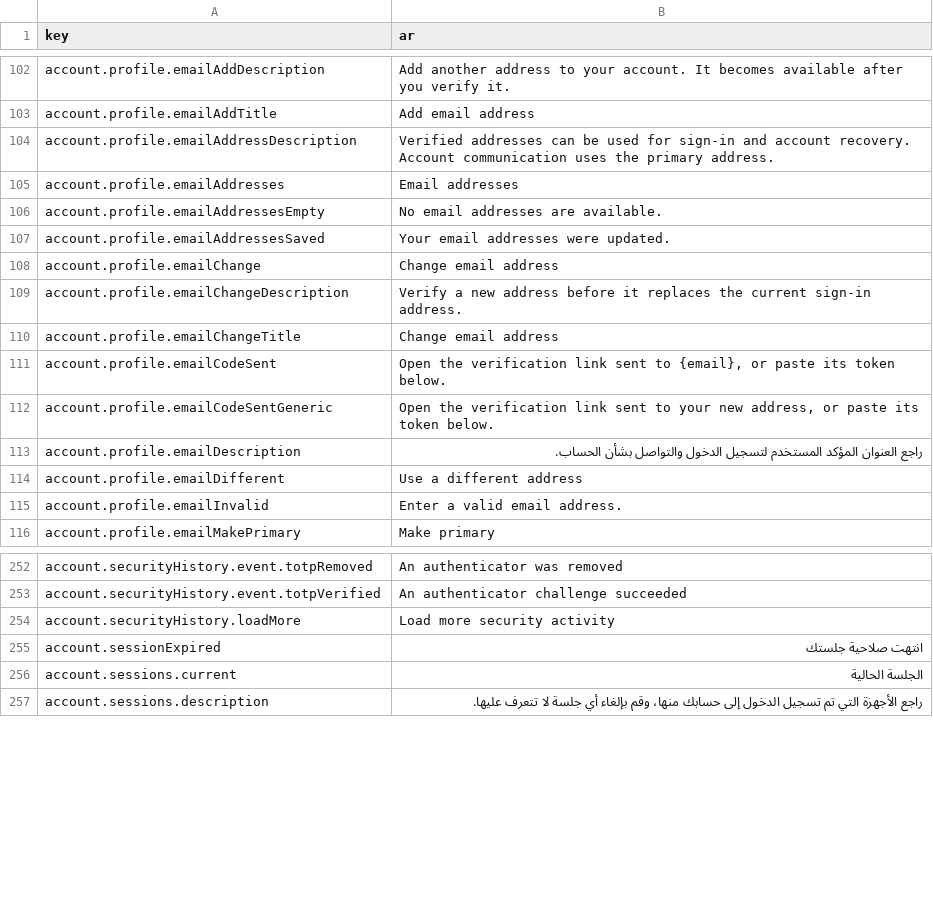
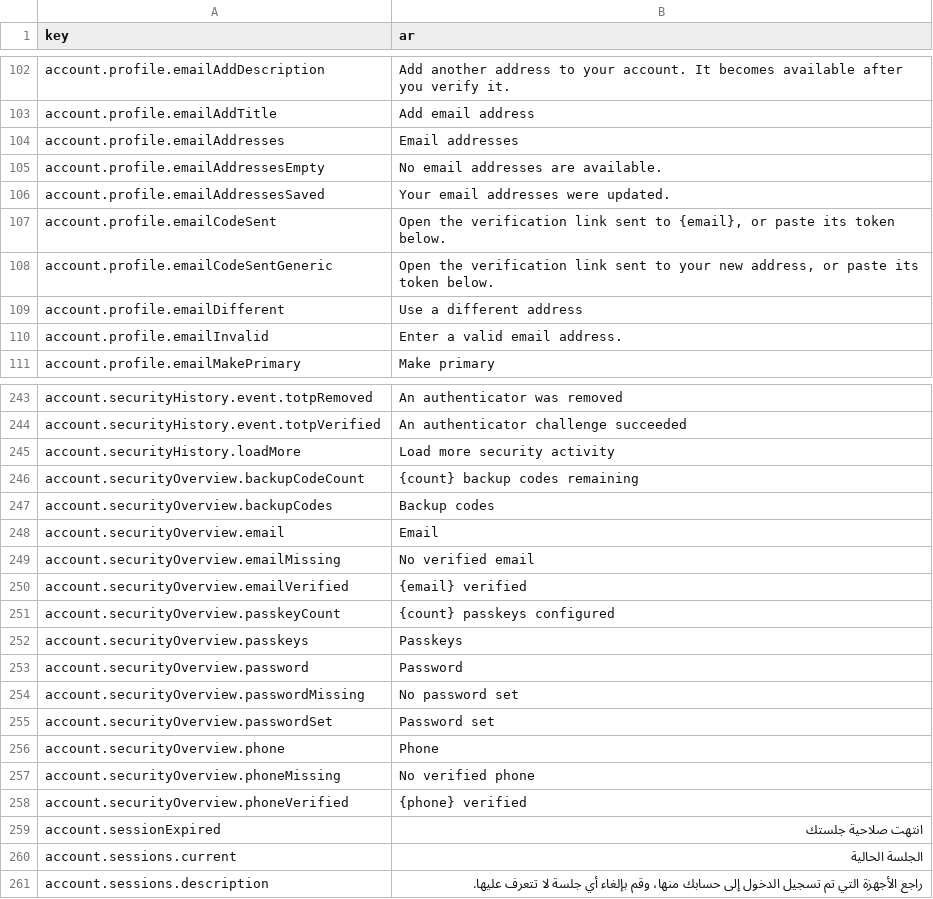
Before and after one commit to david1gp/authworks, a CSV file: public/i18n/ar.csv, drawn as a sheet; only a part is shown, gaps mark what is left out; removed rows and columns are numbered as before the commit, all else as after; the diff covers the shown part only; the diff names each change by its address in the sheet, - before the commit and + after, or states it on an @@ line.

Commit message:
feat(account): update account UI translations

```diff
--- a/public/i18n/ar.csv
+++ b/public/i18n/ar.csv
-row 104: account.profile.emailAddressDescription | Verified addresses can be used for sign-in and account recovery. Account communication uses the primary address.
-row 108: account.profile.emailChange | Change email address
-row 109: account.profile.emailChangeDescription | Verify a new address before it replaces the current sign-in address.
-row 110: account.profile.emailChangeTitle | Change email address
-row 113: account.profile.emailDescription | راجع العنوان المؤكد المستخدم لتسجيل الدخول والتواصل بشأن الحساب.
+row 246: account.securityOverview.backupCodeCount | {count} backup codes remaining
+row 247: account.securityOverview.backupCodes | Backup codes
+row 248: account.securityOverview.email | Email
+row 249: account.securityOverview.emailMissing | No verified email
+row 250: account.securityOverview.emailVerified | {email} verified
+row 251: account.securityOverview.passkeyCount | {count} passkeys configured
+row 252: account.securityOverview.passkeys | Passkeys
+row 253: account.securityOverview.password | Password
+row 254: account.securityOverview.passwordMissing | No password set
+row 255: account.securityOverview.passwordSet | Password set
+row 256: account.securityOverview.phone | Phone
+row 257: account.securityOverview.phoneMissing | No verified phone
+row 258: account.securityOverview.phoneVerified | {phone} verified
```
Also changed, not shown: 2 added rows, 6 removed rows and 1 edited cell elsewhere in this file, public/i18n/de.csv, public/i18n/hu.csv, 12 other files.
